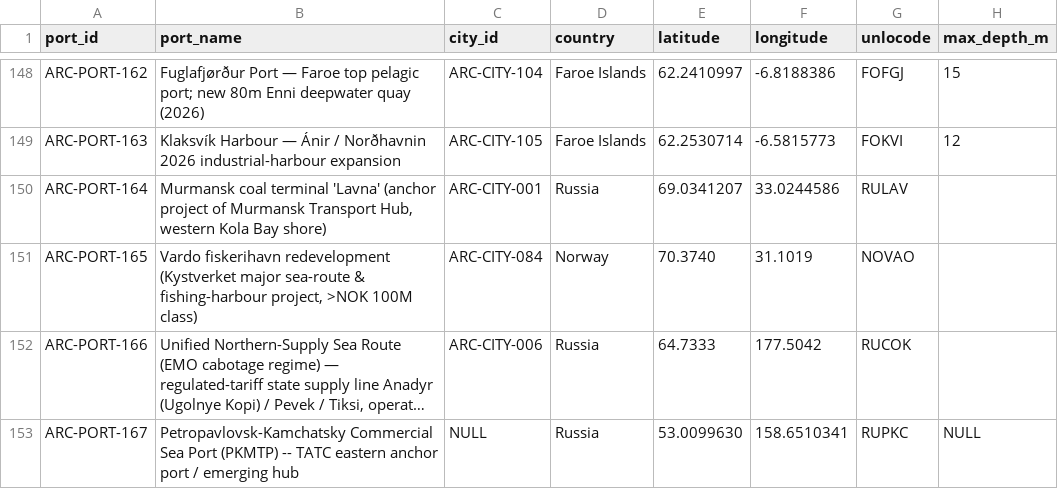
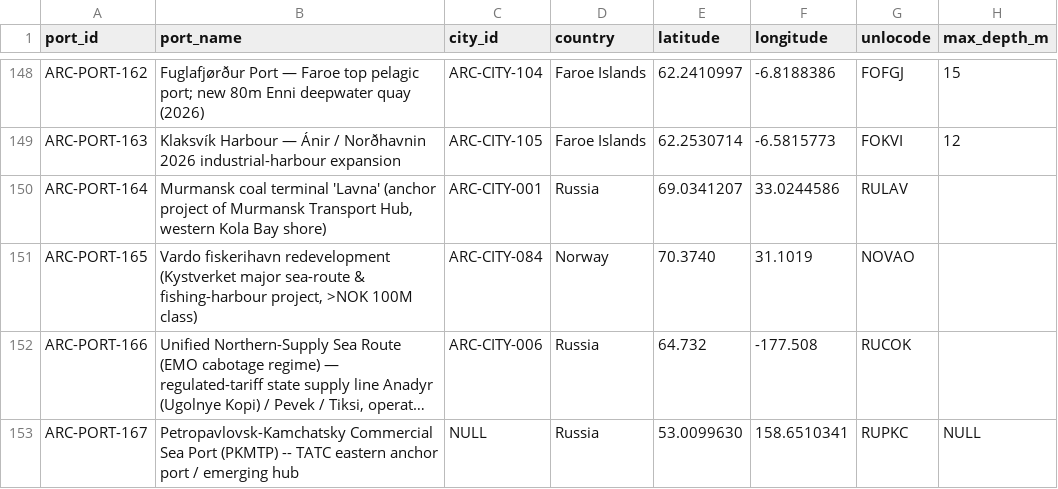
Before and after one commit to International-Arctic/Arctic-Trade-Lanes, a CSV file: dataset/ports.csv, drawn as a sheet; only a part is shown, gaps mark what is left out; long unchanged cells end in …; the diff covers the shown part only; the diff names each change by its address in the sheet, - before the commit and + after, or states it on an @@ line.

```diff
--- a/dataset/ports.csv
+++ b/dataset/ports.csv
-E152 (latitude): 64.7333
+E152 (latitude): 64.732
-F152 (longitude): 177.5042
+F152 (longitude): -177.508
```
Also changed, not shown: 23 edited cells elsewhere in this file, data/ports.csv, dist/data/ports.csv, 43 other files.
